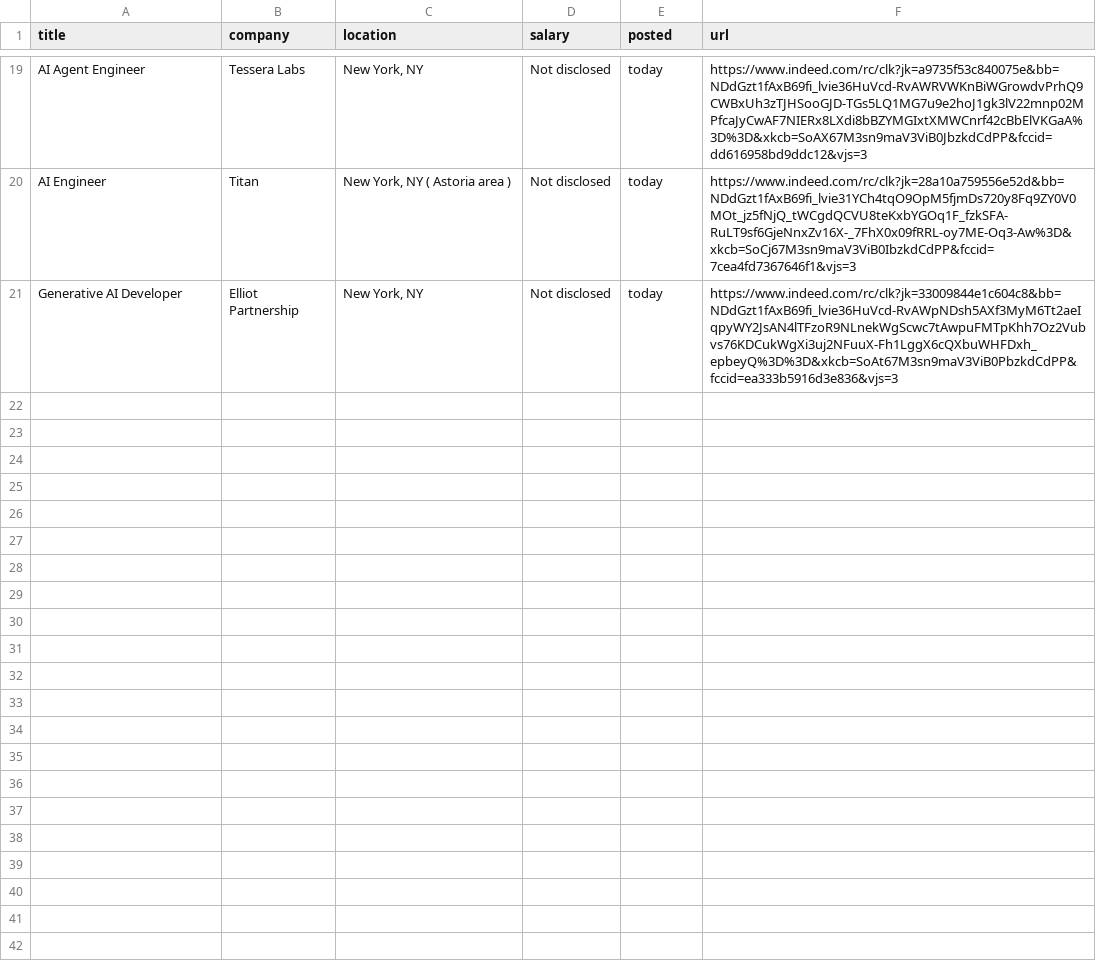
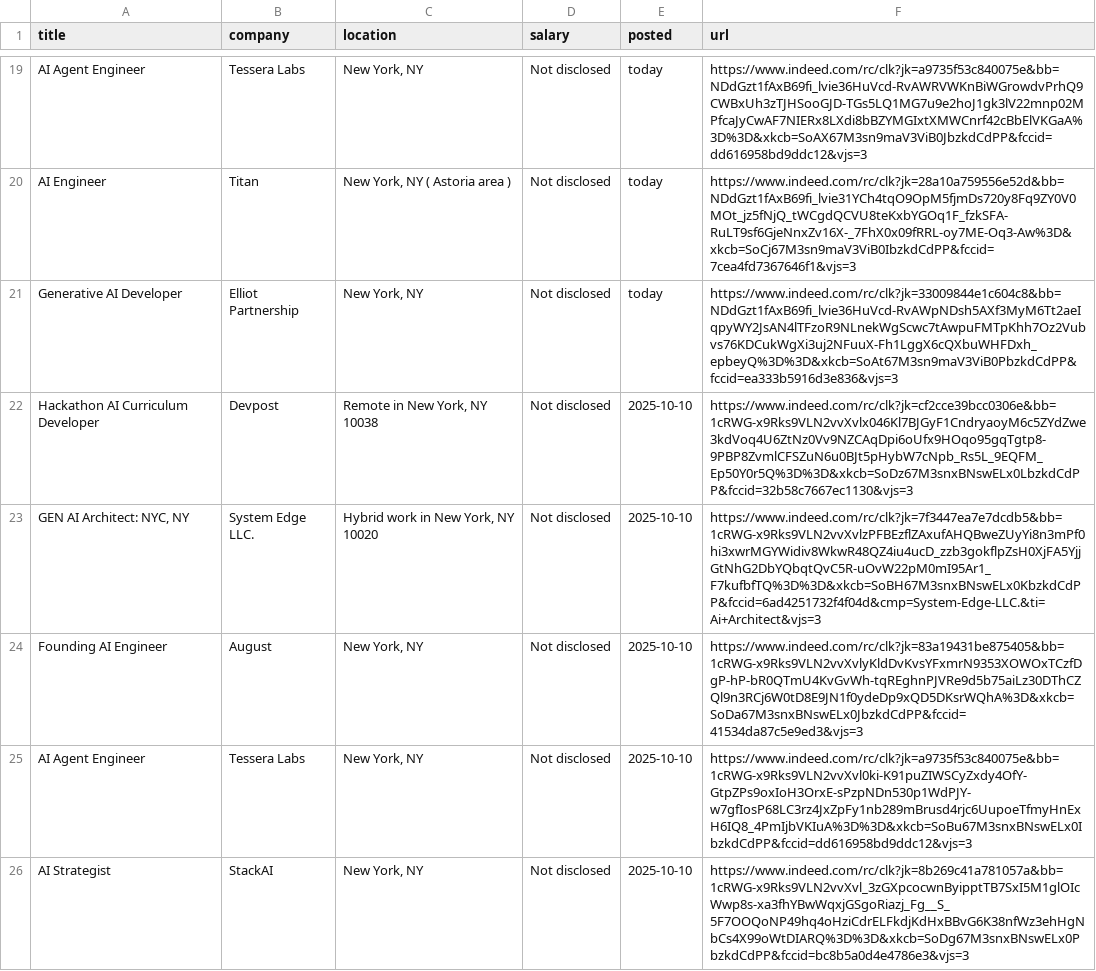
Before and after one commit to Ravneetsingh04/indeed_scraper, a CSV file: indeed_jobs.csv, drawn as a sheet; only a part is shown, gaps mark what is left out.

```diff
--- a/indeed_jobs.csv
+++ b/indeed_jobs.csv
@@ -21 +21,6 @@ AI Engineer,Titan,"New York, NY ( Astoria area )",Not disclosed,today,https://ww
 Generative AI Developer,Elliot Partnership,"New York, NY",Not disclosed,today,https://www.indeed.com/rc/clk?jk=33009844e1c604c8&bb=NDdGzt1fAxB69fi_lvie36HuVcd-RvAWpNDsh5AXf3MyM6Tt2aeIqpyWY2JsAN4lTFzoR9NLnekWgScwc7tAwpuFMTpKhh7Oz2Vubvs76KDCukWgXi3uj2NFuuX-Fh1LggX6cQXbuWHFDxh_epbeyQ%3D%3D&xkcb=SoAt67M3sn9maV3ViB0PbzkdCdPP&fccid=ea333b5916d3e836&vjs=3
+Hackathon AI Curriculum Developer,Devpost,"Remote in New York, NY 10038",Not disclosed,2025-10-10,https://www.indeed.com/rc/clk?jk=cf2cce39bcc0306e&bb=1cRWG-x9Rks9VLN2vvXvlx046Kl7BJGyF1CndryaoyM6c5ZYdZwe3kdVoq4U6ZtNz0Vv9NZCAqDpi6oUfx9HOqo95gqTgtp8-9PBP8ZvmlCFSZuN6u0BJt5pHybW7cNpb_Rs5L_9EQFM_Ep50Y0r5Q%3D%3D&xkcb=SoDz67M3snxBNswELx0LbzkdCdPP&fccid=32b58c7667ec1130&vjs=3
+"GEN AI Architect: NYC, NY",System Edge LLC.,"Hybrid work in New York, NY 10020",Not disclosed,2025-10-10,https://www.indeed.com/rc/clk?jk=7f3447ea7e7dcdb5&bb=1cRWG-x9Rks9VLN2vvXvlzPFBEzflZAxufAHQBweZUyYi8n3mPf0hi3xwrMGYWidiv8WkwR48QZ4iu4ucD_zzb3gokflpZsH0XjFA5YjjGtNhG2DbYQbqtQvC5R-uOvW22pM0mI95Ar1_F7kufbfTQ%3D%3D&xkcb=SoBH67M3snxBNswELx0KbzkdCdPP&fccid=6ad4251732f4f04d&cmp=System-Edge-LLC.&ti=Ai+Architect&vjs=3
+Founding AI Engineer,August,"New York, NY",Not disclosed,2025-10-10,https://www.indeed.com/rc/clk?jk=83a19431be875405&bb=1cRWG-x9Rks9VLN2vvXvlyKldDvKvsYFxmrN9353XOWOxTCzfDgP-hP-bR0QTmU4KvGvWh-tqREghnPJVRe9d5b75aiLz30DThCZQl9n3RCj6W0tD8E9JN1f0ydeDp9xQD5DKsrWQhA%3D&xkcb=SoDa67M3snxBNswELx0JbzkdCdPP&fccid=41534da87c5e9ed3&vjs=3
+AI Agent Engineer,Tessera Labs,"New York, NY",Not disclosed,2025-10-10,https://www.indeed.com/rc/clk?jk=a9735f53c840075e&bb=1cRWG-x9Rks9VLN2vvXvl0ki-K91puZIWSCyZxdy4OfY-GtpZPs9oxIoH3OrxE-sPzpNDn530p1WdPJY-w7gfIosP68LC3rz4JxZpFy1nb289mBrusd4rjc6UupoeTfmyHnExH6IQ8_4PmIjbVKIuA%3D%3D&xkcb=SoBu67M3snxBNswELx0IbzkdCdPP&fccid=dd616958bd9ddc12&vjs=3
+AI Strategist,StackAI,"New York, NY",Not disclosed,2025-10-10,https://www.indeed.com/rc/clk?jk=8b269c41a781057a&bb=1cRWG-x9Rks9VLN2vvXvl_3zGXpcocwnByipptTB7SxI5M1glOIcWwp8s-xa3fhYBwWqxjGSgoRiazj_Fg__S_5F7OOQoNP49hq4oHziCdrELFkdjKdHxBBvG6K38nfWz3ehHgNbCs4X99oWtDIARQ%3D%3D&xkcb=SoDg67M3snxBNswELx0PbzkdCdPP&fccid=bc8b5a0d4e4786e3&vjs=3
```
